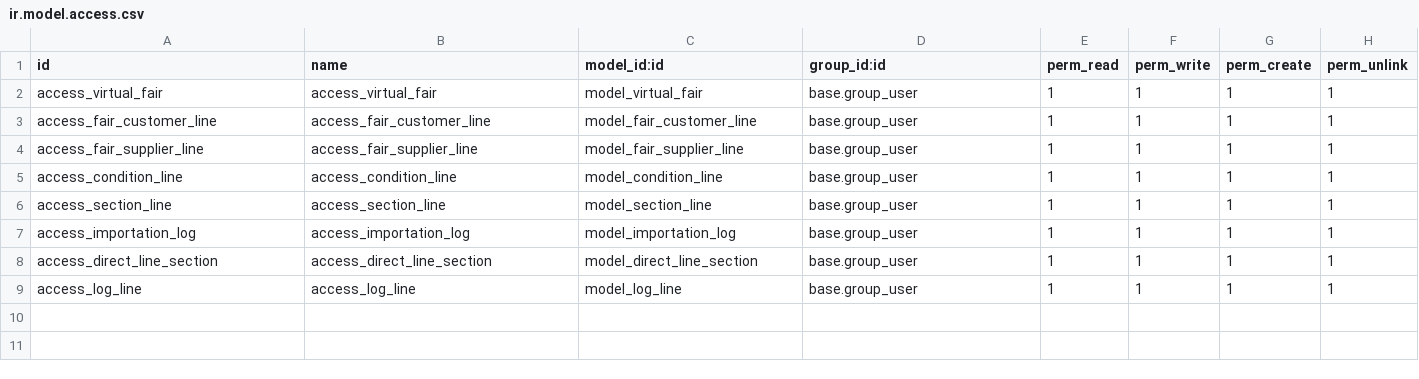
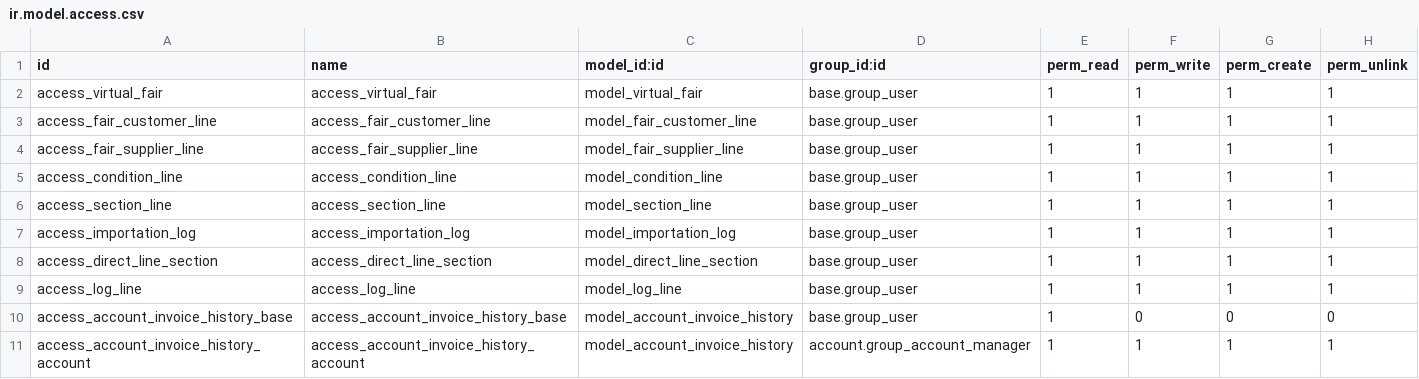
Before and after one commit to Comunitea/CMNT_00143_2018_LR, a CSV file: project_addons/virtual_fair/security/ir.model.access.csv, drawn as a sheet.

Commit message:
[IMP]virtual_fair: Añadido modelo para guardar histórico de facturas.

```diff
--- a/project_addons/virtual_fair/security/ir.model.access.csv
+++ b/project_addons/virtual_fair/security/ir.model.access.csv
@@ -9 +9,3 @@ access_direct_line_section,access_direct_line_section,model_direct_line_section,
 access_log_line,access_log_line,model_log_line,base.group_user,1,1,1,1
+access_account_invoice_history_base,access_account_invoice_history_base,model_account_invoice_history,base.group_user,1,0,0,0
+access_account_invoice_history_account,access_account_invoice_history_account,model_account_invoice_history,account.group_account_manager,1,1,1,1
```
Also changed, not shown: 5 other files.
